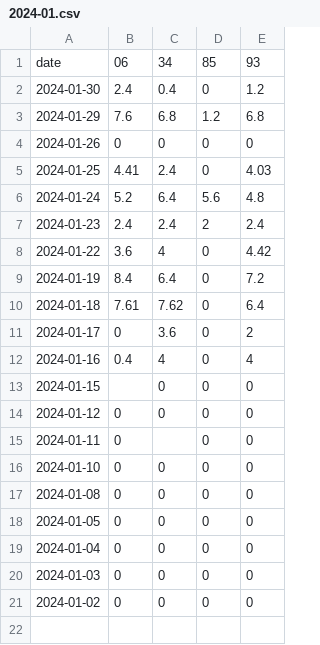
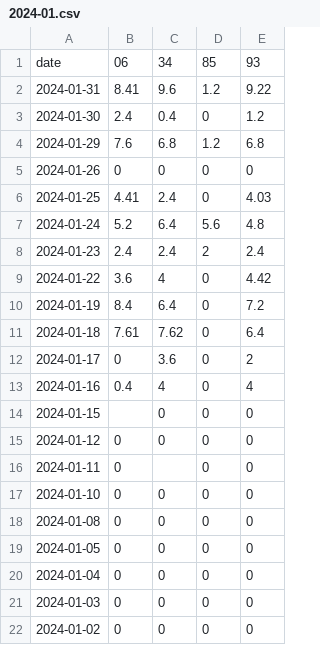
Before and after one commit to khlam/p90x, a CSV file: 2024-01.csv, drawn as a sheet.

Commit message:
Upload 2024-01.csv

```diff
--- a/2024-01.csv
+++ b/2024-01.csv
@@ -1,2 +1,3 @@
 date,06,34,85,93
+2024-01-31,8.41,9.6,1.2,9.22
 2024-01-30,2.4,0.4,0,1.2
```
